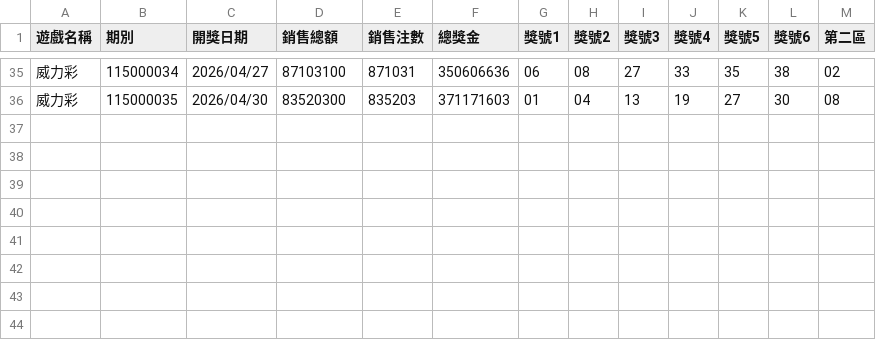
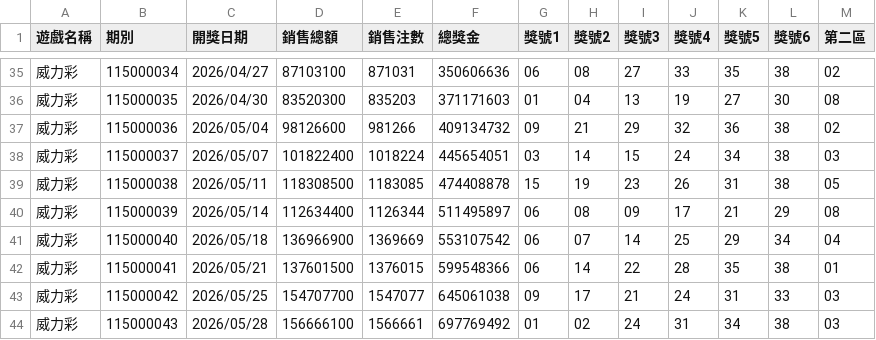
Before and after one commit to cyc6221/I-want-big-John, a CSV file: research/by-game/638/638_2026.csv, drawn as a sheet; only a part is shown, gaps mark what is left out.

```diff
--- a/research/by-game/638/638_2026.csv
+++ b/research/by-game/638/638_2026.csv
@@ -36 +36,9 @@
 威力彩,115000035,2026/04/30,83520300,835203,371171603,01,04,13,19,27,30,08
+威力彩,115000036,2026/05/04,98126600,981266,409134732,09,21,29,32,36,38,02
+威力彩,115000037,2026/05/07,101822400,1018224,445654051,03,14,15,24,34,38,03
+威力彩,115000038,2026/05/11,118308500,1183085,474408878,15,19,23,26,31,38,05
+威力彩,115000039,2026/05/14,112634400,1126344,511495897,06,08,09,17,21,29,08
+威力彩,115000040,2026/05/18,136966900,1369669,553107542,06,07,14,25,29,34,04
+威力彩,115000041,2026/05/21,137601500,1376015,599548366,06,14,22,28,35,38,01
+威力彩,115000042,2026/05/25,154707700,1547077,645061038,09,17,21,24,31,33,03
+威力彩,115000043,2026/05/28,156666100,1566661,697769492,01,02,24,31,34,38,03
```
Also changed, not shown: research/by-game/539/539_2026.csv, research/by-game/649/649_2026.csv, 4 other files.
